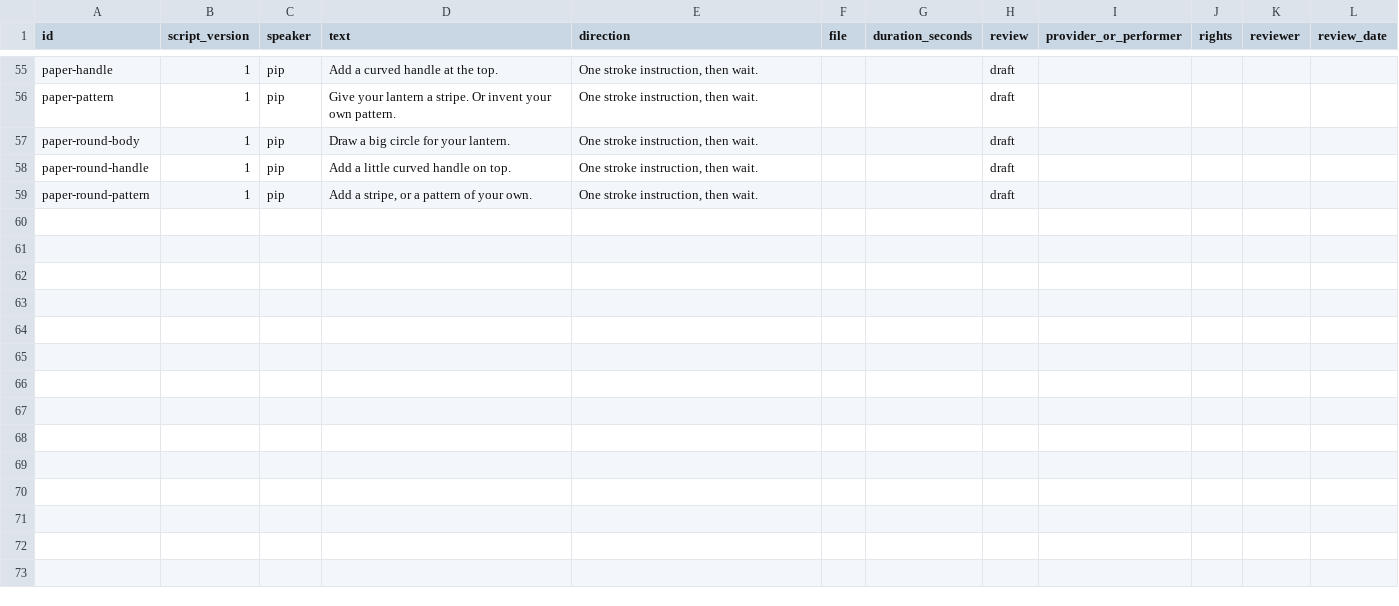
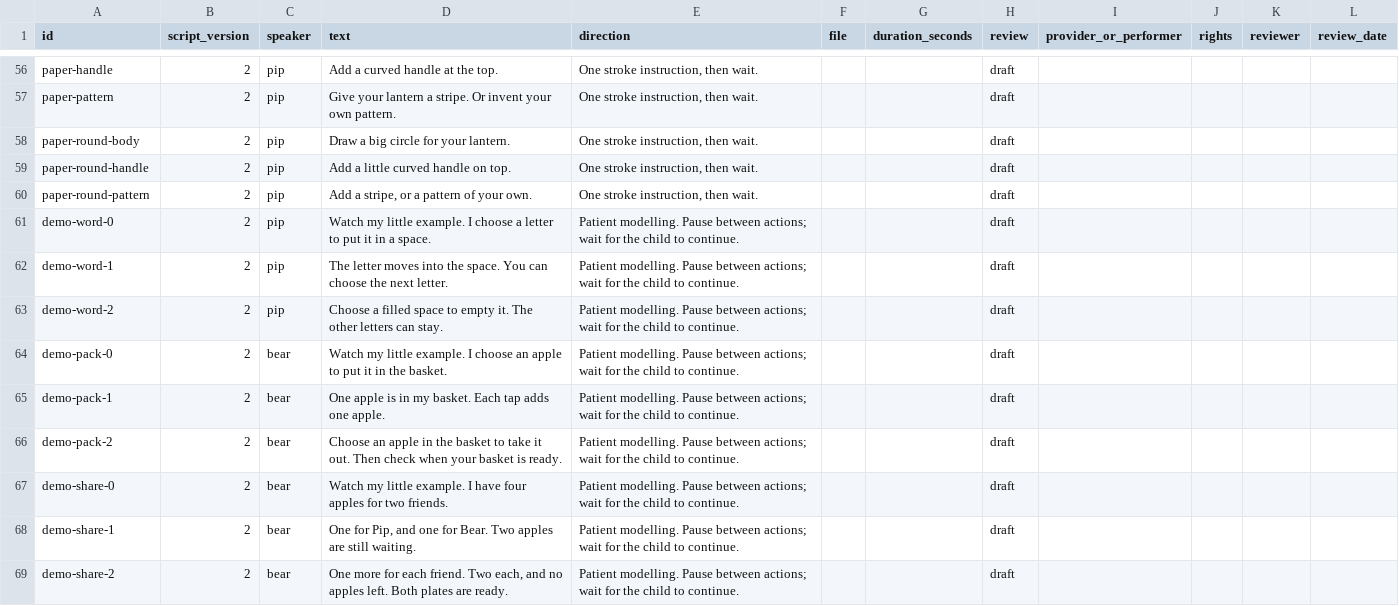
Before and after one commit to kiwanukaphil-oss/play-together-learning-app, a CSV file: docs/PICNIC_RECORDING_SCRIPT.csv, drawn as a sheet; only a part is shown, gaps mark what is left out; the diff covers the shown part only.

```diff
--- a/docs/PICNIC_RECORDING_SCRIPT.csv
+++ b/docs/PICNIC_RECORDING_SCRIPT.csv
@@ -55,5 +56,14 @@
-"paper-handle","1","pip","Add a curved handle at the top.","One stroke instruction, then wait.","","","draft","","","",""
-"paper-pattern","1","pip","Give your lantern a stripe. Or invent your own pattern.","One stroke instruction, then wait.","","","draft","","","",""
-"paper-round-body","1","pip","Draw a big circle for your lantern.","One stroke instruction, then wait.","","","draft","","","",""
-"paper-round-handle","1","pip","Add a little curved handle on top.","One stroke instruction, then wait.","","","draft","","","",""
-"paper-round-pattern","1","pip","Add a stripe, or a pattern of your own.","One stroke instruction, then wait.","","","draft","","","",""
+"paper-handle","2","pip","Add a curved handle at the top.","One stroke instruction, then wait.","","","draft","","","",""
+"paper-pattern","2","pip","Give your lantern a stripe. Or invent your own pattern.","One stroke instruction, then wait.","","","draft","","","",""
+"paper-round-body","2","pip","Draw a big circle for your lantern.","One stroke instruction, then wait.","","","draft","","","",""
+"paper-round-handle","2","pip","Add a little curved handle on top.","One stroke instruction, then wait.","","","draft","","","",""
+"paper-round-pattern","2","pip","Add a stripe, or a pattern of your own.","One stroke instruction, then wait.","","","draft","","","",""
+"demo-word-0","2","pip","Watch my little example. I choose a letter to put it in a space.","Patient modelling. Pause between actions; wait for the child to continue.","","","draft","","","",""
+"demo-word-1","2","pip","The letter moves into the space. You can choose the next letter.","Patient modelling. Pause between actions; wait for the child to continue.","","","draft","","","",""
+"demo-word-2","2","pip","Choose a filled space to empty it. The other letters can stay.","Patient modelling. Pause between actions; wait for the child to continue.","","","draft","","","",""
+"demo-pack-0","2","bear","Watch my little example. I choose an apple to put it in the basket.","Patient modelling. Pause between actions; wait for the child to continue.","","","draft","","","",""
+"demo-pack-1","2","bear","One apple is in my basket. Each tap adds one apple.","Patient modelling. Pause between actions; wait for the child to continue.","","","draft","","","",""
+"demo-pack-2","2","bear","Choose an apple in the basket to take it out. Then check when your basket is ready.","Patient modelling. Pause between actions; wait for the child to continue.","","","draft","","","",""
+"demo-share-0","2","bear","Watch my little example. I have four apples for two friends.","Patient modelling. Pause between actions; wait for the child to continue.","","","draft","","","",""
+"demo-share-1","2","bear","One for Pip, and one for Bear. Two apples are still waiting.","Patient modelling. Pause between actions; wait for the child to continue.","","","draft","","","",""
+"demo-share-2","2","bear","One more for each friend. Two each, and no apples left. Both plates are ready.","Patient modelling. Pause between actions; wait for the child to continue.","","","draft","","","",""
```
Also changed, not shown: 1 added row and 53 edited cells elsewhere in this file, 13 other files.
